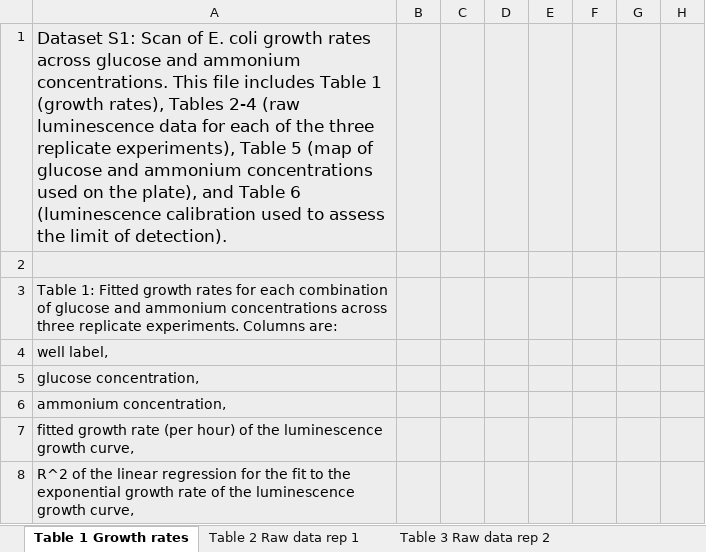
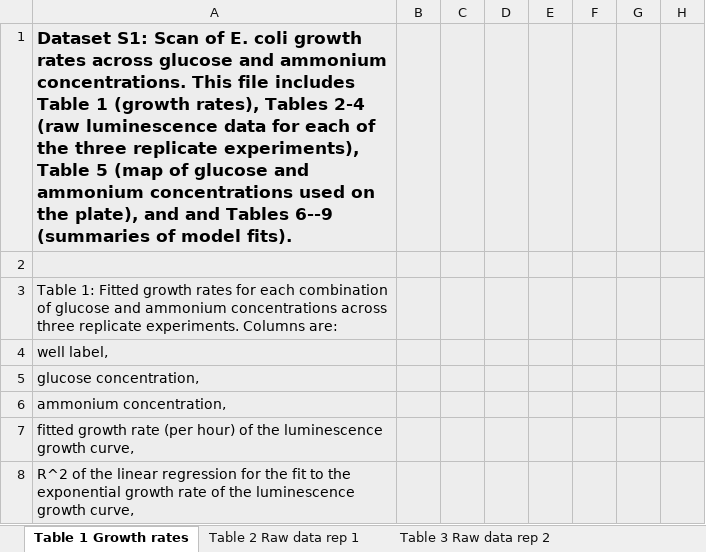
Before and after one commit to proteoceanLab/Heldetal2024_Nutrient_Colimitation_Theory, an Excel workbook: Data/Dataset_S1.xlsx, sheet Table 1 Growth rates, drawn as a sheet; only a part is shown; values as stored, in another font and other column widths than the file's, no borders; the diff names each change by its address in the sheet, - before the commit and + after, or states it on an @@ line.

```diff
--- a/Data/Dataset_S1.xlsx (sheet Table 1 Growth rates)
+++ b/Data/Dataset_S1.xlsx (sheet Table 1 Growth rates)
-A1: …plate), and Table 6 (luminescence calibration used to assess the limit of detection).
+A1: …plate), and and Tables 6--9 (summaries of model fits).
-A1 bold: off
+A1 bold: on
```
Also changed, not shown: sheet Table 6 Model fits all reps, sheet Table 5 Nutrient conc. map, sheet Table 3 Raw data rep 2, sheet Table 4 Raw data rep 3, sheet Table 2 Raw data rep 1, other sheet tabs, Data/Dataset_S2.xlsx, Data/Dataset_S3.xlsx.
